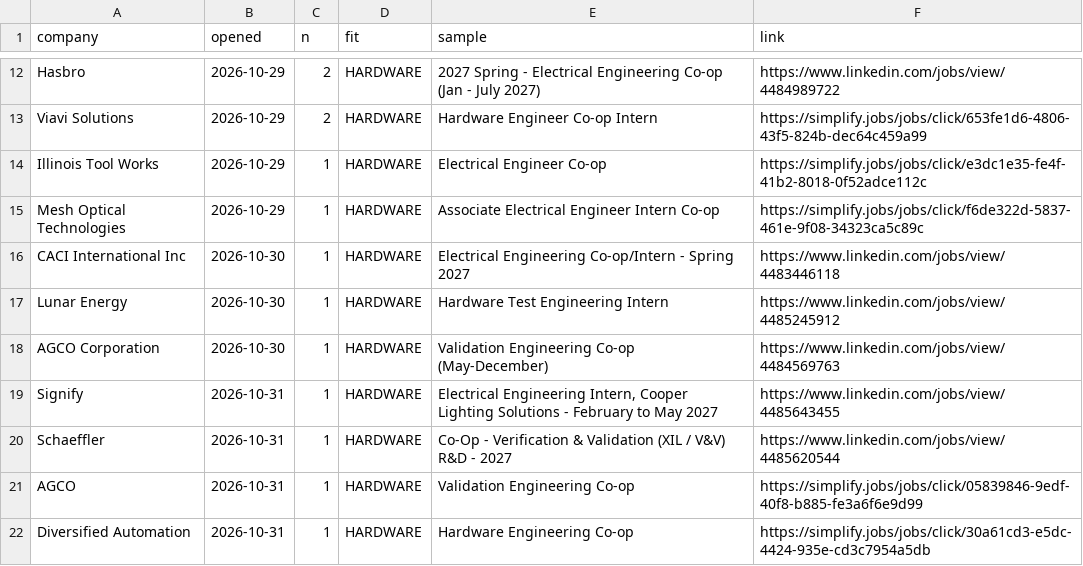
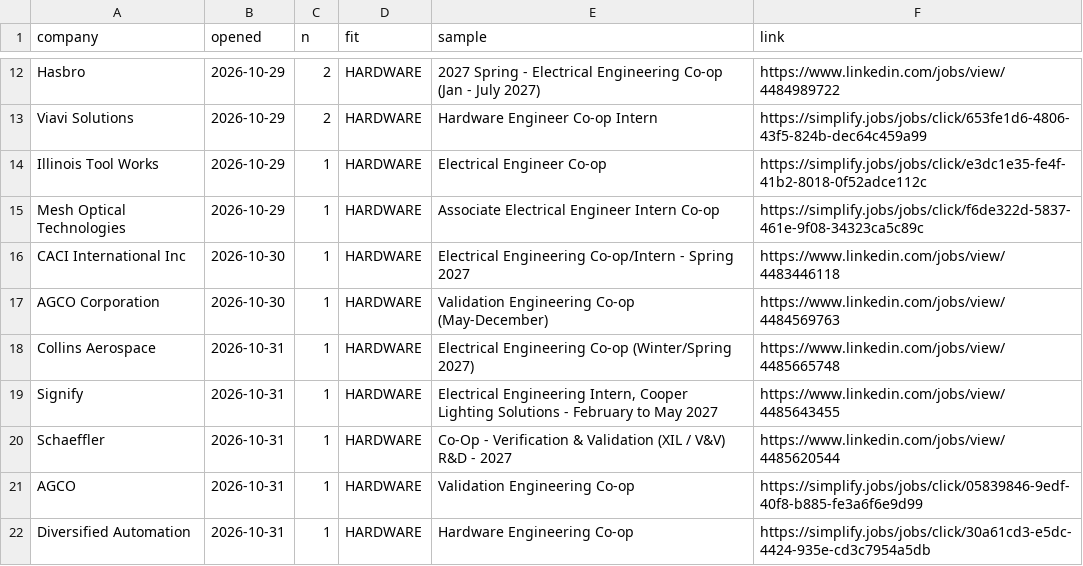
Before and after one commit to hrisheekmust-blip/coop-scraper, a CSV file: data/openings.csv, drawn as a sheet; only a part is shown, gaps mark what is left out.

```diff
--- a/data/openings.csv
+++ b/data/openings.csv
@@ -16,4 +16,4 @@ Mesh Optical Technologies,2026-10-29,1,HARDWARE,Associate Electrical Engineer In
 CACI International Inc,2026-10-30,1,HARDWARE,Electrical Engineering Co-op/Intern - Spring 2027,https://www.linkedin.com/jobs/view/4483446118
-Lunar Energy,2026-10-30,1,HARDWARE,Hardware Test Engineering Intern,https://www.linkedin.com/jobs/view/4485245912
 AGCO Corporation,2026-10-30,1,HARDWARE,Validation Engineering Co-op (May-December),https://www.linkedin.com/jobs/view/4484569763
+Collins Aerospace,2026-10-31,1,HARDWARE,Electrical Engineering Co-op (Winter/Spring 2027),https://www.linkedin.com/jobs/view/4485665748
 Signify,2026-10-31,1,HARDWARE,"Electrical Engineering Intern, Cooper Lighting Solutions - February to May 2027",https://www.linkedin.com/jobs/view/4485643455
```
Also changed, not shown: data/rejected_tracked.csv, data/sheet.csv, 15 other files.
